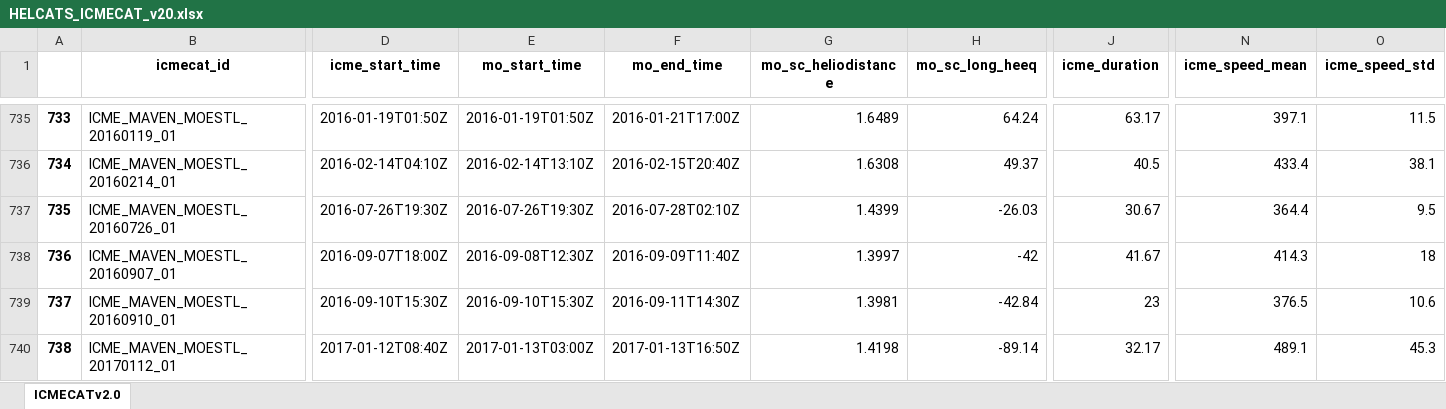
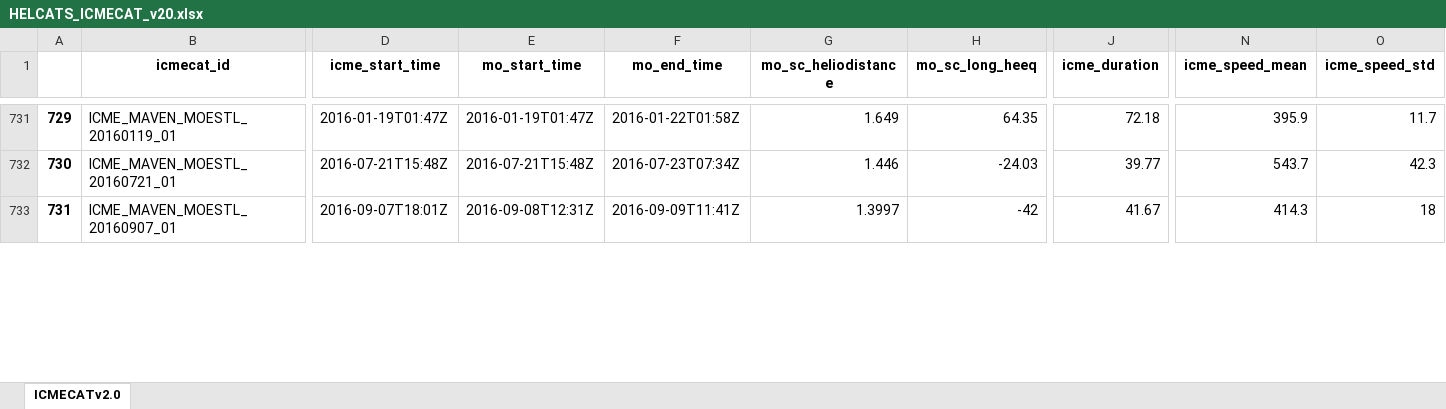
Before and after one commit to cmoestl/heliocats, an Excel workbook: icmecat/HELCATS_ICMECAT_v20.xlsx, sheet ICMECATv2.0, drawn as a sheet; only a part is shown, gaps mark what is left out; values as stored, in another font and other column widths than the file's, no borders; removed rows and columns are numbered as before the commit, all else as after; rows hold the shown columns only; the diff covers the shown part only; the diff names each change by its address in the sheet, - before the commit and + after, or states it on an @@ line.

```diff
--- a/icmecat/HELCATS_ICMECAT_v20.xlsx (sheet ICMECATv2.0)
+++ b/icmecat/HELCATS_ICMECAT_v20.xlsx (sheet ICMECATv2.0)
@@ column A renumbered between rows 727 and 734 @@
-D731 (icme_start_time): 2016-01-19T01:50Z
+D731 (icme_start_time): 2016-01-19T01:47Z
-E731 (mo_start_time): 2016-01-19T01:50Z
+E731 (mo_start_time): 2016-01-19T01:47Z
-F731 (mo_end_time): 2016-01-21T17:00Z
+F731 (mo_end_time): 2016-01-22T01:58Z
-G731 (mo_sc_heliodistance): 1.6489
+G731 (mo_sc_heliodistance): 1.649
-H731 (mo_sc_long_heeq): 64.24
+H731 (mo_sc_long_heeq): 64.35
-J731 (icme_duration): 63.17
+J731 (icme_duration): 72.18
-N731 (icme_speed_mean): 397.1
+N731 (icme_speed_mean): 395.9
-O731 (icme_speed_std): 11.5
+O731 (icme_speed_std): 11.7
-row 736: 734 | ICME_MAVEN_MOESTL_20160214_01 | 2016-02-14T04:10Z | 2016-02-14T13:10Z | 2016-02-15T20:40Z | 1.6308 | 49.37 | 40.5 | 433.4 | 38.1
-row 737: 735 | ICME_MAVEN_MOESTL_20160726_01 | 2016-07-26T19:30Z | 2016-07-26T19:30Z | 2016-07-28T02:10Z | 1.4399 | -26.03 | 30.67 | 364.4 | 9.5
+row 732: 730 | ICME_MAVEN_MOESTL_20160721_01 | 2016-07-21T15:48Z | 2016-07-21T15:48Z | 2016-07-23T07:34Z | 1.446 | -24.03 | 39.77 | 543.7 | 42.3
-D733 (icme_start_time): 2016-09-07T18:00Z
+D733 (icme_start_time): 2016-09-07T18:01Z
-E733 (mo_start_time): 2016-09-08T12:30Z
+E733 (mo_start_time): 2016-09-08T12:31Z
-F733 (mo_end_time): 2016-09-09T11:40Z
+F733 (mo_end_time): 2016-09-09T11:41Z
-row 739: 737 | ICME_MAVEN_MOESTL_20160910_01 | 2016-09-10T15:30Z | 2016-09-10T15:30Z | 2016-09-11T14:30Z | 1.3981 | -42.84 | 23 | 376.5 | 10.6
-row 740: 738 | ICME_MAVEN_MOESTL_20170112_01 | 2017-01-12T08:40Z | 2017-01-13T03:00Z | 2017-01-13T16:50Z | 1.4198 | -89.14 | 32.17 | 489.1 | 45.3
```
Also changed, not shown: 3 added rows, 8 removed rows and 74 edited cells elsewhere in this sheet, icmecat/HELCATS_ICMECAT_v20_master.xlsx, 20 other files.
